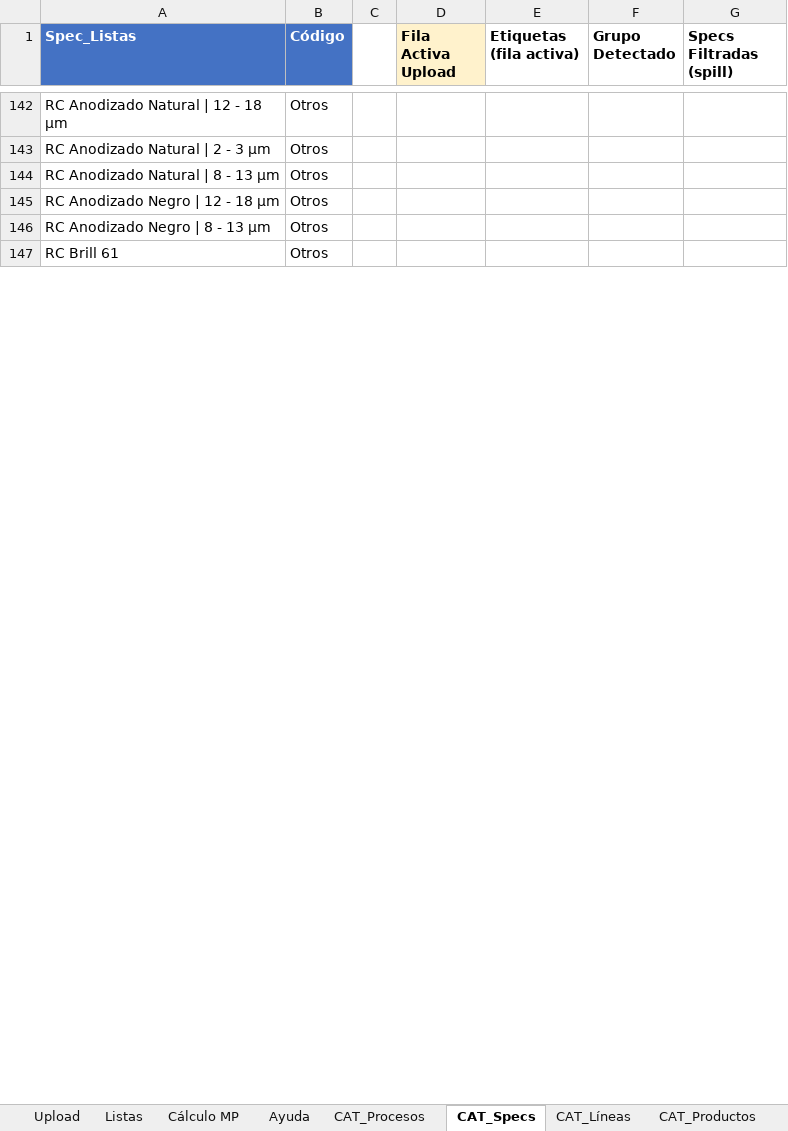
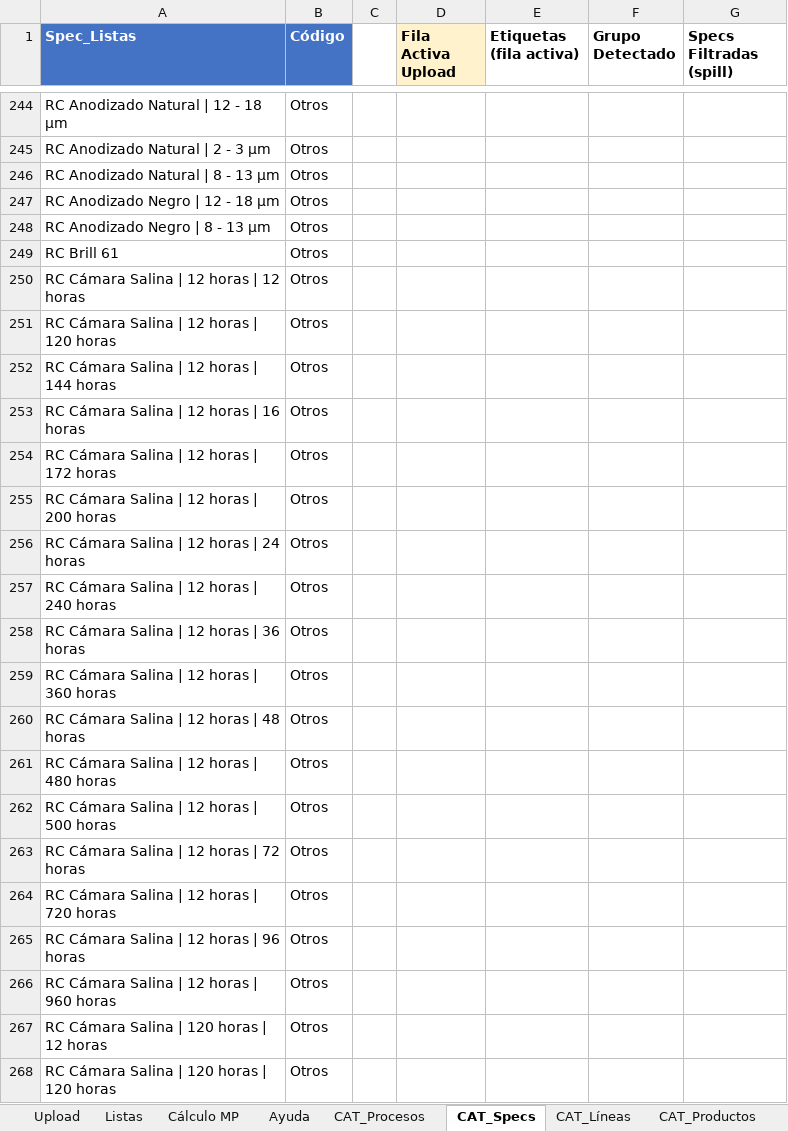
Before and after one commit to oviazcan/SteelheadAutomator, an Excel workbook: remote/templates/Plantilla_CargaMasiva_v12.xlsm, sheet CAT_Specs, drawn as a sheet; only a part is shown, gaps mark what is left out; values as stored, in another font and other column widths than the file's, no borders; the diff covers the shown part only; the diff names each change by its address in the sheet, - before the commit and + after, or states it on an @@ line.

```diff
--- a/remote/templates/Plantilla_CargaMasiva_v12.xlsm (sheet CAT_Specs)
+++ b/remote/templates/Plantilla_CargaMasiva_v12.xlsm (sheet CAT_Specs)
+row 250: RC Cámara Salina | 12 horas | 12 horas | Otros
+row 251: RC Cámara Salina | 12 horas | 120 horas | Otros
+row 252: RC Cámara Salina | 12 horas | 144 horas | Otros
+row 253: RC Cámara Salina | 12 horas | 16 horas | Otros
+row 254: RC Cámara Salina | 12 horas | 172 horas | Otros
+row 255: RC Cámara Salina | 12 horas | 200 horas | Otros
+row 256: RC Cámara Salina | 12 horas | 24 horas | Otros
+row 257: RC Cámara Salina | 12 horas | 240 horas | Otros
+row 258: RC Cámara Salina | 12 horas | 36 horas | Otros
+row 259: RC Cámara Salina | 12 horas | 360 horas | Otros
+row 260: RC Cámara Salina | 12 horas | 48 horas | Otros
+row 261: RC Cámara Salina | 12 horas | 480 horas | Otros
+row 262: RC Cámara Salina | 12 horas | 500 horas | Otros
+row 263: RC Cámara Salina | 12 horas | 72 horas | Otros
+row 264: RC Cámara Salina | 12 horas | 720 horas | Otros
+row 265: RC Cámara Salina | 12 horas | 96 horas | Otros
+row 266: RC Cámara Salina | 12 horas | 960 horas | Otros
+row 267: RC Cámara Salina | 120 horas | 12 horas | Otros
+row 268: RC Cámara Salina | 120 horas | 120 horas | Otros
```
Also changed, not shown: 312 added rows, 138 removed rows and 58 edited cells elsewhere in this sheet, sheet Listas, sheet Upload, sheet CAT_Procesos, sheet Cálculo MP, formulas that keep their value, remote/templates/Plantilla_CargaMasiva_v12_compatibilidad.xlsm, 1 other file.
